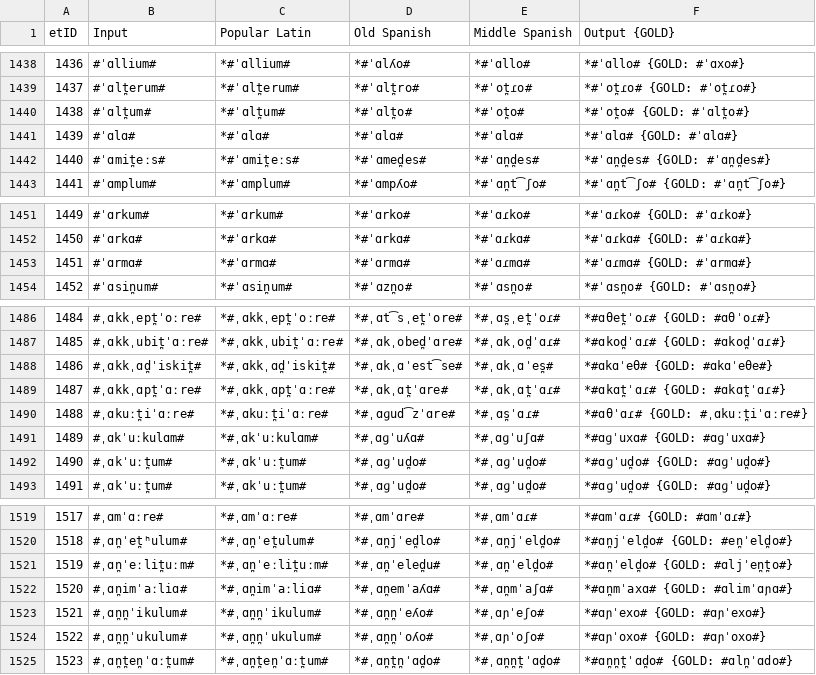
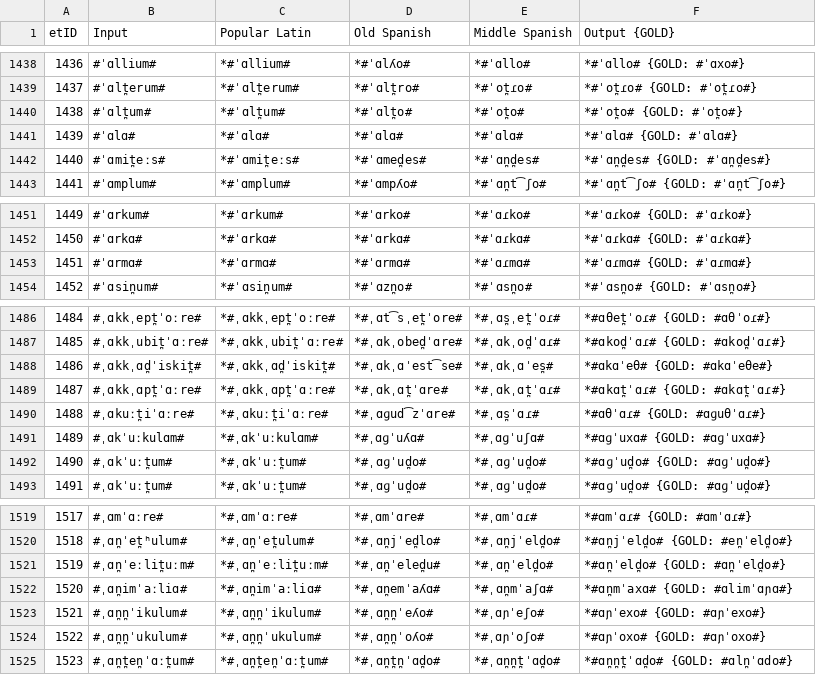
Before and after one commit to lfetting1/SpanishCFR, a CSV file: SpanishRunLewisReal/SpanishRunLewisReal_stagewise_output_graph.csv, drawn as a sheet; only a part is shown, gaps mark what is left out; the diff covers the shown part only.

```diff
--- a/SpanishRunLewisReal/SpanishRunLewisReal_stagewise_output_graph.csv
+++ b/SpanishRunLewisReal/SpanishRunLewisReal_stagewise_output_graph.csv
@@ -1439,3 +1439,3 @@ etID  | Input | Popular Latin | Old Spanish | Middle Spanish | Output {GOLD}
 1437   | #ˈɑlt̪erum# | *#ˈɑlt̪erum# | *#ˈɑlt̪ro# | *#ˈot̪ɾo# | *#ˈot̪ɾo# {GOLD: #ˈot̪ɾo#}
-1438   | #ˈɑlt̪um# | *#ˈɑlt̪um# | *#ˈɑlt̪o# | *#ˈot̪o# | *#ˈot̪o# {GOLD: #ˈɑlt̪o#}
+1438   | #ˈɑlt̪um# | *#ˈɑlt̪um# | *#ˈɑlt̪o# | *#ˈot̪o# | *#ˈot̪o# {GOLD: #ˈot̪o#}
 1439   | #ˈɑlɑ# | *#ˈɑlɑ# | *#ˈɑlɑ# | *#ˈɑlɑ# | *#ˈɑlɑ# {GOLD: #ˈɑlɑ#}
@@ -1452,3 +1452,3 @@ etID  | Input | Popular Latin | Old Spanish | Middle Spanish | Output {GOLD}
 1450   | #ˈɑrkɑ# | *#ˈɑrkɑ# | *#ˈɑrkɑ# | *#ˈɑɾkɑ# | *#ˈɑɾkɑ# {GOLD: #ˈɑɾkɑ#}
-1451   | #ˈɑrmɑ# | *#ˈɑrmɑ# | *#ˈɑrmɑ# | *#ˈɑɾmɑ# | *#ˈɑɾmɑ# {GOLD: #ˈɑrmɑ#}
+1451   | #ˈɑrmɑ# | *#ˈɑrmɑ# | *#ˈɑrmɑ# | *#ˈɑɾmɑ# | *#ˈɑɾmɑ# {GOLD: #ˈɑɾmɑ#}
 1452   | #ˈɑsin̪um# | *#ˈɑsin̪um# | *#ˈɑzn̪o# | *#ˈɑsn̪o# | *#ˈɑsn̪o# {GOLD: #ˈɑsn̪o#}
@@ -1489,3 +1489,3 @@ etID  | Input | Popular Latin | Old Spanish | Middle Spanish | Output {GOLD}
 1487   | #ˌɑkkˌɑpt̪ˈɑːre# | *#ˌɑkkˌɑpt̪ˈɑːre# | *#ˌɑkˌɑt̪ˈɑre# | *#ˌɑkˌɑt̪ˈɑɾ# | *#ɑkɑt̪ˈɑɾ# {GOLD: #ɑkɑt̪ˈɑɾ#}
-1488   | #ˌɑkuːt̪iˈɑːre# | *#ˌɑkuːt̪iˈɑːre# | *#ˌɑɡud͡zˈɑre# | *#ˌɑs̪ˈɑɾ# | *#ɑθˈɑɾ# {GOLD: #ˌɑkuːt̪iˈɑːre#}
+1488   | #ˌɑkuːt̪iˈɑːre# | *#ˌɑkuːt̪iˈɑːre# | *#ˌɑɡud͡zˈɑre# | *#ˌɑs̪ˈɑɾ# | *#ɑθˈɑɾ# {GOLD: #ɑɡuθˈɑɾ#}
 1489   | #ˌɑkˈuːkulɑm# | *#ˌɑkˈuːkulɑm# | *#ˌɑɡˈuʎɑ# | *#ˌɑɡˈuʃɑ# | *#ɑɡˈuxɑ# {GOLD: #ɑɡˈuxɑ#}
@@ -1520,3 +1520,3 @@ etID  | Input | Popular Latin | Old Spanish | Middle Spanish | Output {GOLD}
 1518   | #ˌɑn̪ˈet̪ʰulum# | *#ˌɑn̪ˈet̪ulum# | *#ˌɑn̪jˈed̪lo# | *#ˌɑn̪jˈeld̪o# | *#ɑn̪jˈeld̪o# {GOLD: #en̪ˈeld̪o#}
-1519   | #ˌɑn̪ˈeːlit̪uːm# | *#ˌɑn̪ˈeːlit̪uːm# | *#ˌɑn̪ˈeled̪u# | *#ˌɑn̪ˈeld̪o# | *#ɑn̪ˈeld̪o# {GOLD: #ɑljˈen̪t̪o#}
+1519   | #ˌɑn̪ˈeːlit̪uːm# | *#ˌɑn̪ˈeːlit̪uːm# | *#ˌɑn̪ˈeled̪u# | *#ˌɑn̪ˈeld̪o# | *#ɑn̪ˈeld̪o# {GOLD: #ɑn̪ˈeld̪o#}
 1520   | #ˌɑn̪imˈaːliɑ# | *#ˌɑn̪imˈaːliɑ# | *#ˌɑn̪emˈaʎɑ# | *#ˌɑn̪mˈaʃɑ# | *#ɑn̪mˈaxɑ# {GOLD: #ɑlimˈɑɲɑ#}
```
Also changed, not shown: 9 edited cells elsewhere in this file, SpanishRunLewisReal/SpanishRunLewisReal_rulewise_output_graph.csv, 10 other files.
